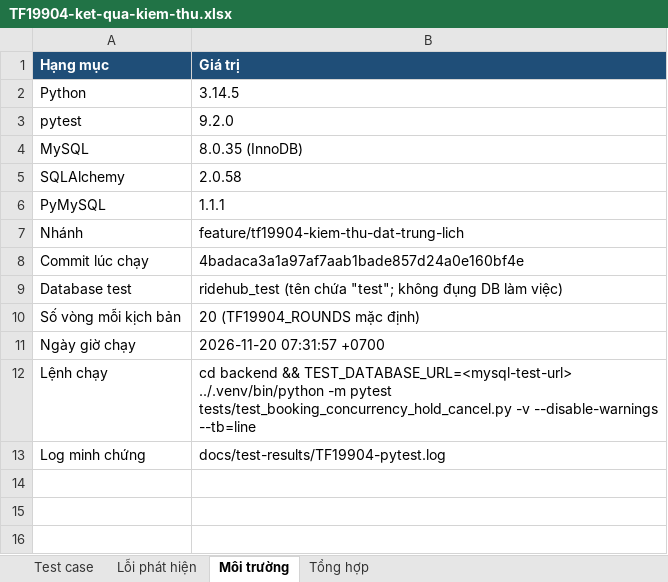
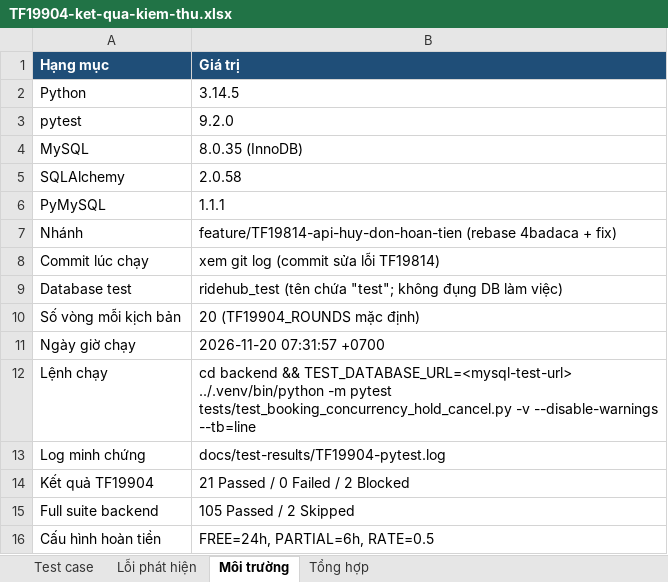
Before and after one commit to vanh207/RideHub, an Excel workbook: docs/test-results/TF19904-ket-qua-kiem-thu.xlsx, sheet Môi trường, drawn as a sheet; values as stored, in another font and other column widths than the file's, no borders; the diff names each change by its address in the sheet, - before the commit and + after, or states it on an @@ line.

```diff
--- a/docs/test-results/TF19904-ket-qua-kiem-thu.xlsx (sheet Môi trường)
+++ b/docs/test-results/TF19904-ket-qua-kiem-thu.xlsx (sheet Môi trường)
-B7 (Giá trị): feature/tf19904-kiem-thu-dat-trung-lich
+B7 (Giá trị): feature/TF19814-api-huy-don-hoan-tien (rebase 4badaca + fix)
-B8 (Giá trị): 4badaca3a1a97af7aab1bade857d24a0e160bf4e
+B8 (Giá trị): xem git log (commit sửa lỗi TF19814)
+row 14: Kết quả TF19904 | 21 Passed / 0 Failed / 2 Blocked
+row 15: Full suite backend | 105 Passed / 2 Skipped
+row 16: Cấu hình hoàn tiền | FREE=24h, PARTIAL=6h, RATE=0.5
```
Also changed, not shown: sheet Test case, sheet Lỗi phát hiện, 20 other files.
